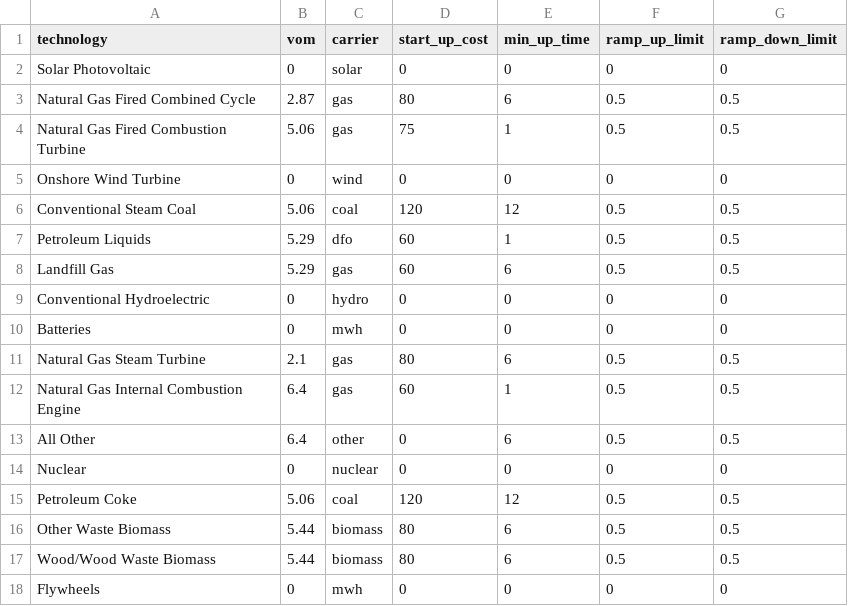
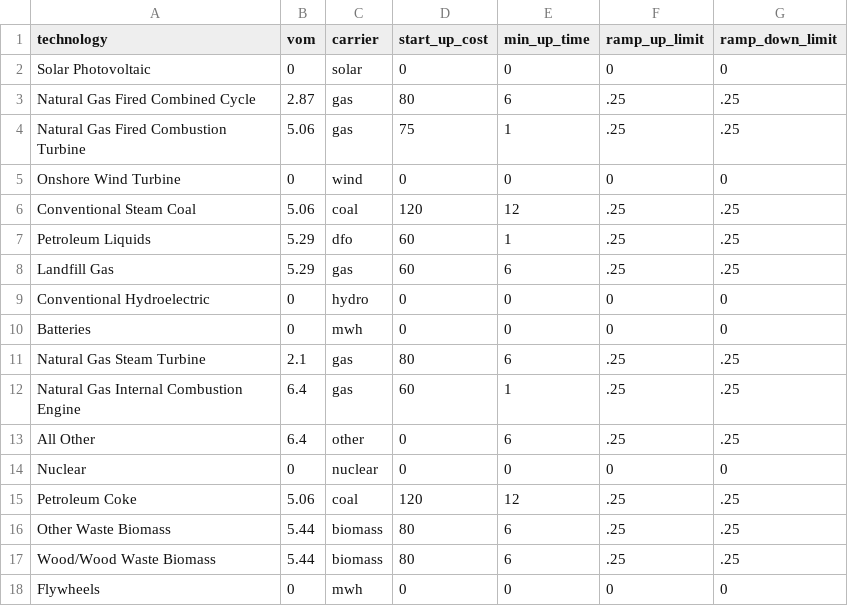
Before and after one commit to A1029384756/openERCOT, a CSV file: technology_assumptions.csv, drawn as a sheet.

```diff
--- a/technology_assumptions.csv
+++ b/technology_assumptions.csv
@@ -2,17 +2,17 @@ technology,vom,carrier,start_up_cost,min_up_time,ramp_up_limit,ramp_down_limit
 Solar Photovoltaic,0,solar,0,0,0,0
-Natural Gas Fired Combined Cycle,2.87,gas,80,6,0.5,0.5
-Natural Gas Fired Combustion Turbine,5.06,gas,75,1,0.5,0.5
+Natural Gas Fired Combined Cycle,2.87,gas,80,6,.25,.25
+Natural Gas Fired Combustion Turbine,5.06,gas,75,1,.25,.25
 Onshore Wind Turbine,0,wind,0,0,0,0
-Conventional Steam Coal,5.06,coal,120,12,0.5,0.5
-Petroleum Liquids,5.29,dfo,60,1,0.5,0.5
-Landfill Gas,5.29,gas,60,6,0.5,0.5
+Conventional Steam Coal,5.06,coal,120,12,.25,.25
+Petroleum Liquids,5.29,dfo,60,1,.25,.25
+Landfill Gas,5.29,gas,60,6,.25,.25
 Conventional Hydroelectric,0,hydro,0,0,0,0
 Batteries,0,mwh,0,0,0,0
-Natural Gas Steam Turbine,2.1,gas,80,6,0.5,0.5
-Natural Gas Internal Combustion Engine,6.4,gas,60,1,0.5,0.5
-All Other,6.4,other,0,6,0.5,0.5
+Natural Gas Steam Turbine,2.1,gas,80,6,.25,.25
+Natural Gas Internal Combustion Engine,6.4,gas,60,1,.25,.25
+All Other,6.4,other,0,6,.25,.25
 Nuclear,0,nuclear,0,0,0,0
-Petroleum Coke,5.06,coal,120,12,0.5,0.5
-Other Waste Biomass,5.44,biomass,80,6,0.5,0.5
-Wood/Wood Waste Biomass,5.44,biomass,80,6,0.5,0.5
+Petroleum Coke,5.06,coal,120,12,.25,.25
+Other Waste Biomass,5.44,biomass,80,6,.25,.25
+Wood/Wood Waste Biomass,5.44,biomass,80,6,.25,.25
 Flywheels,0,mwh,0,0,0,0
```
Also changed, not shown: 1 other file.
